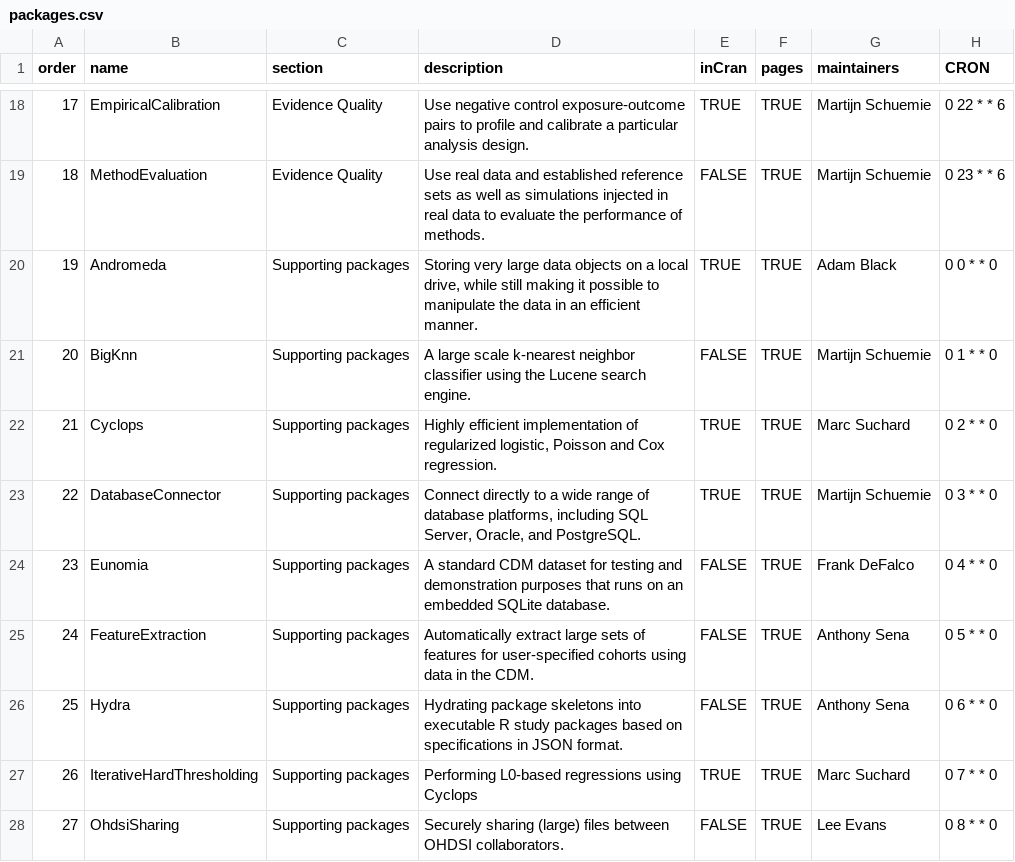
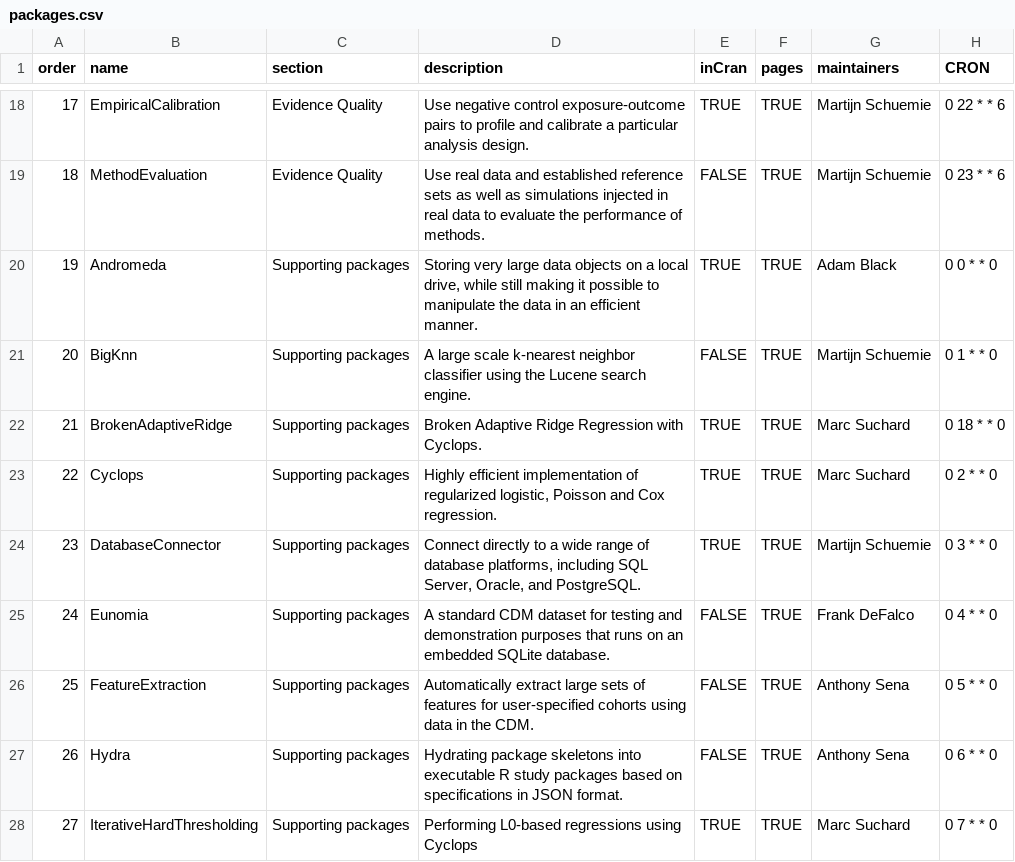
Before and after one commit to OHDSI/Hades, a CSV file: extras/packages.csv, drawn as a sheet; only a part is shown, gaps mark what is left out; the shorter side is filled out with more unchanged rows; addresses are those after the commit; the diff names each change by its address in the sheet, - before the commit and + after, or states it on an @@ line.

```diff
--- a/extras/packages.csv
+++ b/extras/packages.csv
+row 22: 21 | BrokenAdaptiveRidge | Supporting packages | Broken Adaptive Ridge Regression with Cyclops. | TRUE | TRUE | Marc Suchard | 0 18 * * 0
@@ column A (order) renumbered from row 23 down @@
```
Also changed, not shown: 12 other files.
